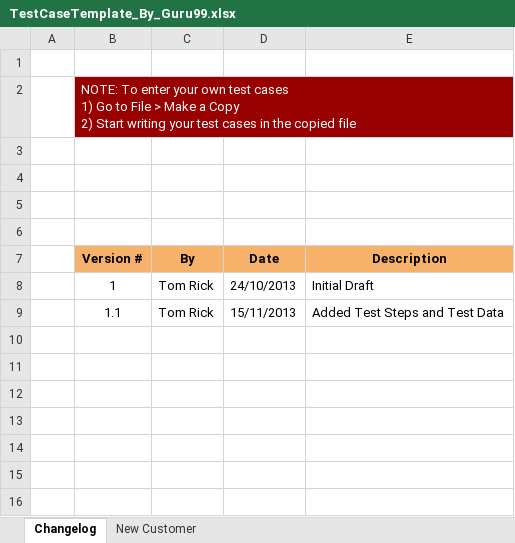
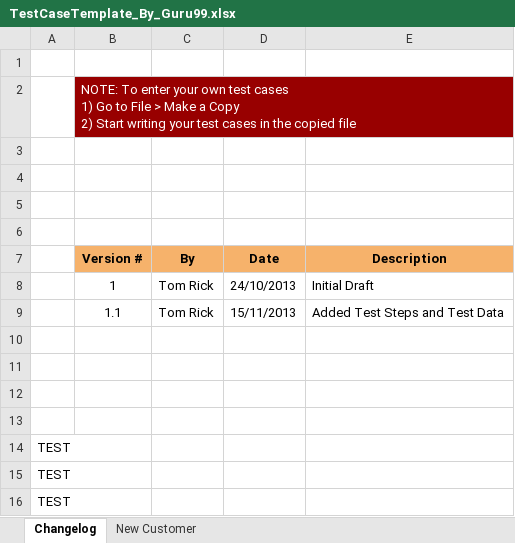
Before and after one commit to MRod9228/Guru99-Banking-Project, an Excel workbook: TestCaseTemplate_By_Guru99.xlsx, sheet Changelog, drawn as a sheet; values as stored, in another font and other column widths than the file's, no borders; the diff names each change by its address in the sheet, - before the commit and + after, or states it on an @@ line.

Commit message:
.xlsx changes test

```diff
--- a/TestCaseTemplate_By_Guru99.xlsx (sheet Changelog)
+++ b/TestCaseTemplate_By_Guru99.xlsx (sheet Changelog)
+row 10: (empty)
+row 11: (empty)
+row 12: (empty)
+row 13: (empty)
+row 14: TEST
+row 15: TEST
+row 16: TEST
```
